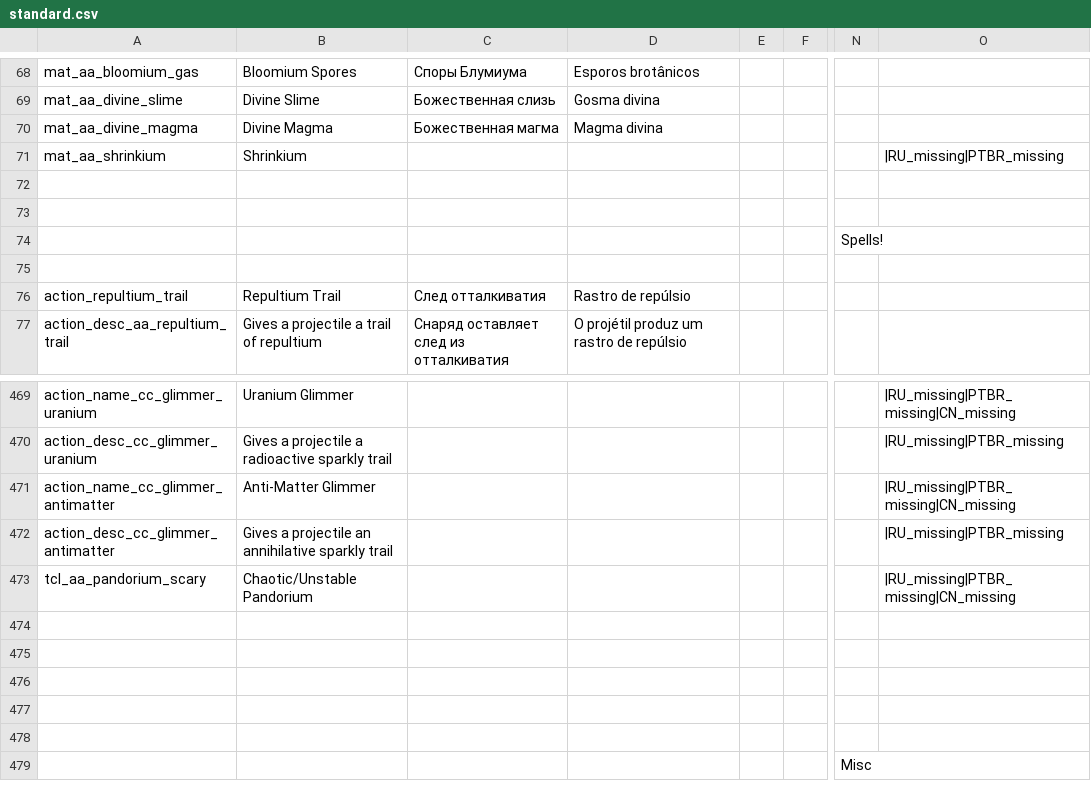
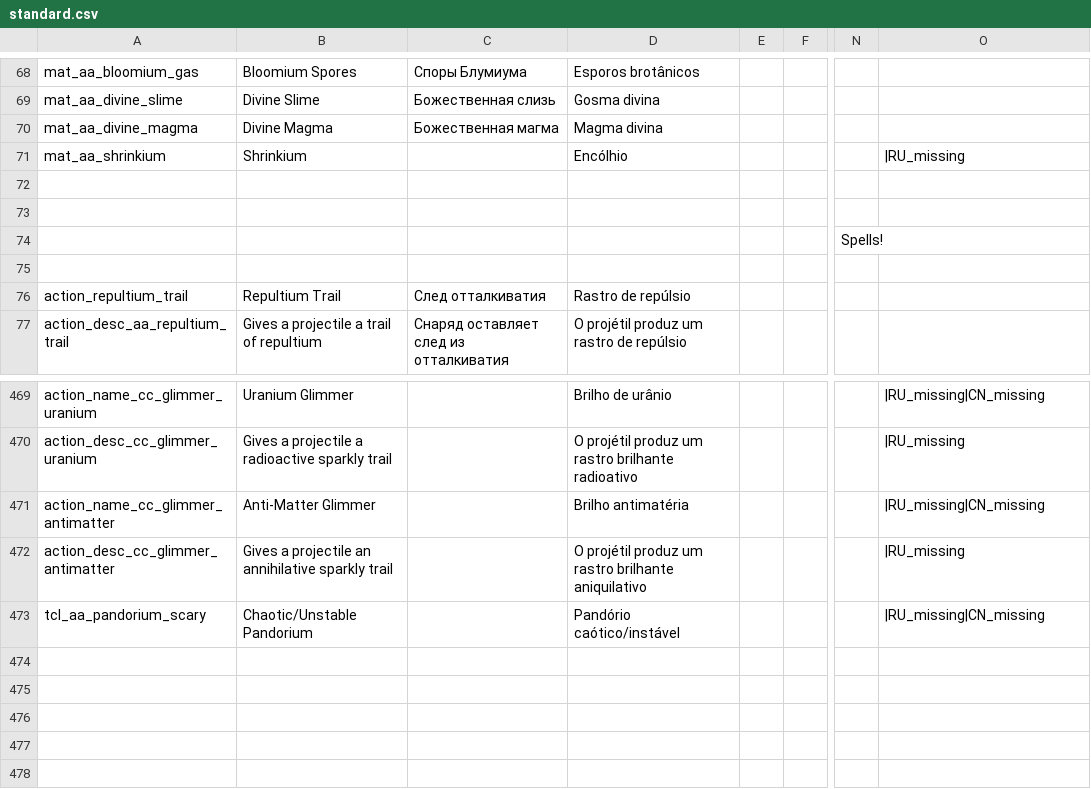
Before and after one commit to Squirrelly13/Hydroxide, a CSV file: translations/standard.csv, drawn as a sheet; only a part is shown, gaps mark what is left out; the shorter side is filled out with more unchanged rows; the diff covers the shown part only; the diff names each change by its address in the sheet, - before the commit and + after, or states it on an @@ line.

```diff
--- a/translations/standard.csv
+++ b/translations/standard.csv
-D71: (empty)
+D71: Encólhio
-O71: |RU_missing|PTBR_missing
+O71: |RU_missing
-D469: (empty)
+D469: Brilho de urânio
-O469: |RU_missing|PTBR_missing|CN_missing
+O469: |RU_missing|CN_missing
-D470: (empty)
+D470: O projétil produz um rastro brilhante radioativo
-O470: |RU_missing|PTBR_missing
+O470: |RU_missing
-D471: (empty)
+D471: Brilho antimatéria
-O471: |RU_missing|PTBR_missing|CN_missing
+O471: |RU_missing|CN_missing
-D472: (empty)
+D472: O projétil produz um rastro brilhante aniquilativo
-O472: |RU_missing|PTBR_missing
+O472: |RU_missing
-D473: (empty)
+D473: Pandório caótico/instável
-O473: |RU_missing|PTBR_missing|CN_missing
+O473: |RU_missing|CN_missing
```
Also changed, not shown: 40 edited cells elsewhere in this file.
